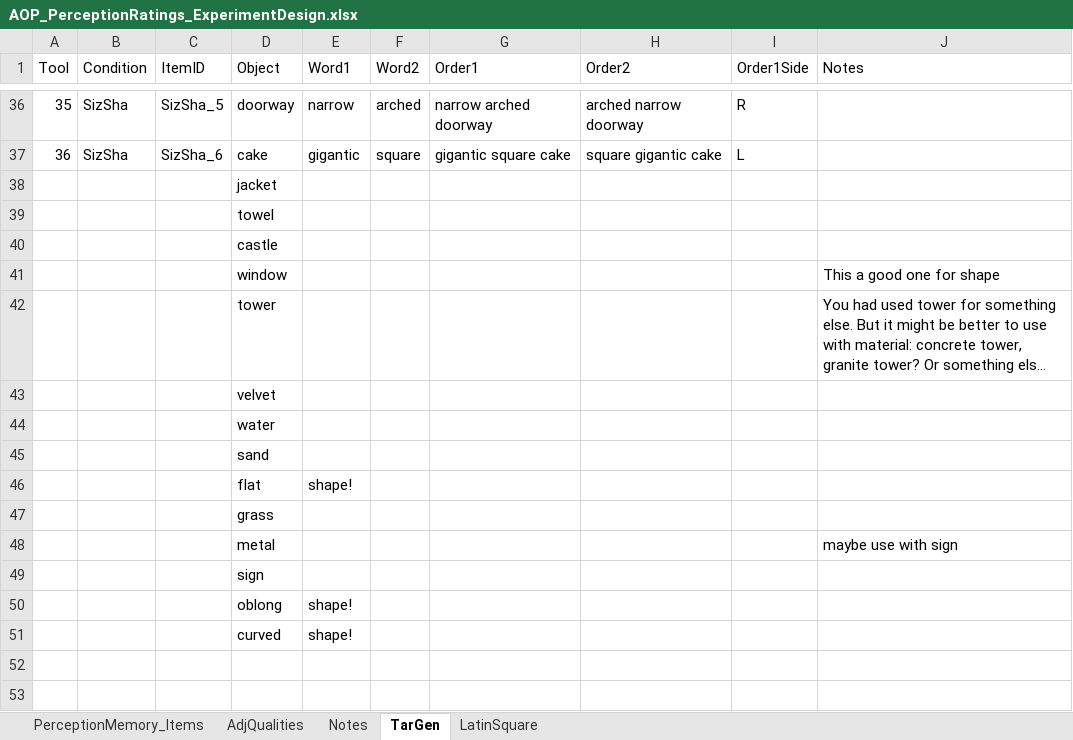
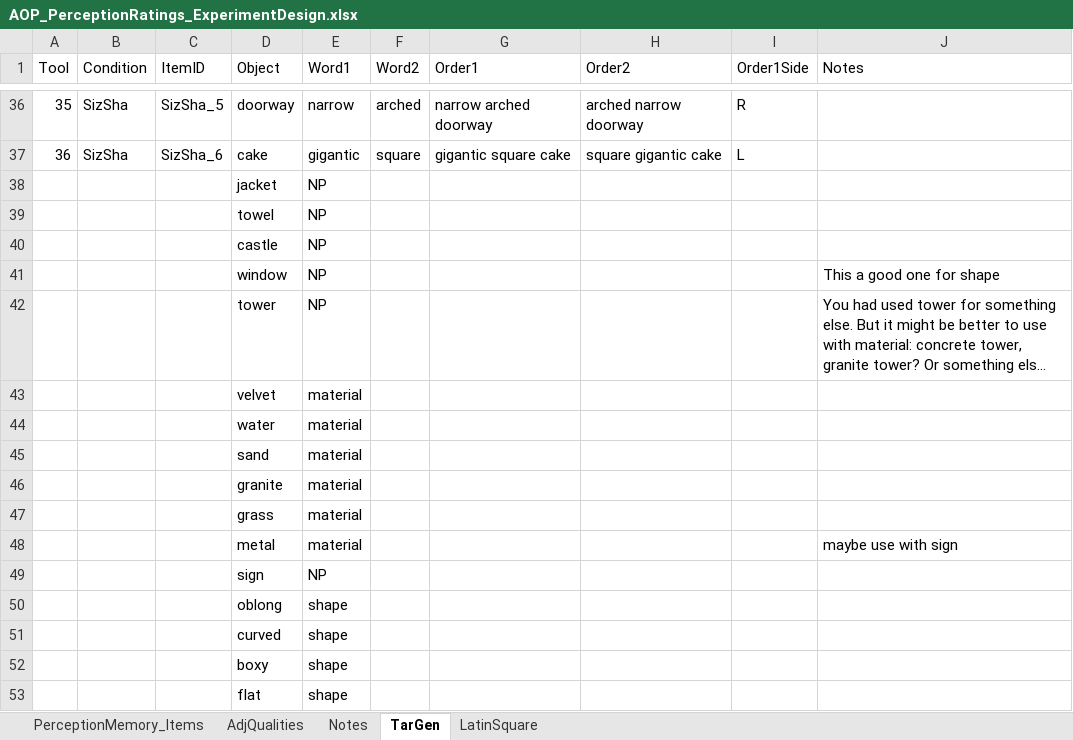
Before and after one commit to monicado/AOP_Perception, an Excel workbook: PerceptionRating/AOP_PerceptionRatings_ExperimentDesign.xlsx, sheet TarGen, drawn as a sheet; only a part is shown, gaps mark what is left out; long unchanged cells end in …; values as stored, in another font and other column widths than the file's, no borders; removed rows and columns are numbered as before the commit, all else as after; the diff names each change by its address in the sheet, - before the commit and + after, or states it on an @@ line.

Commit message:
Update AOP_PerceptionRatings_ExperimentDesign.xlsx

```diff
--- a/PerceptionRating/AOP_PerceptionRatings_ExperimentDesign.xlsx (sheet TarGen)
+++ b/PerceptionRating/AOP_PerceptionRatings_ExperimentDesign.xlsx (sheet TarGen)
-E38:E42 (Word1): (empty)
+E38:E42 (Word1): NP
-E43:E45 (Word1): (empty)
+E43:E45 (Word1): material
-row 46:  |  |  | flat | shape!
+row 46:  |  |  | granite | material
-E47:E48 (Word1): (empty)
+E47:E48 (Word1): material
-E49 (Word1): (empty)
+E49 (Word1): NP
-E50:E51 (Word1): shape!
+E50:E51 (Word1): shape
+row 52:  |  |  | boxy | shape
+row 53:  |  |  | flat | shape
```
